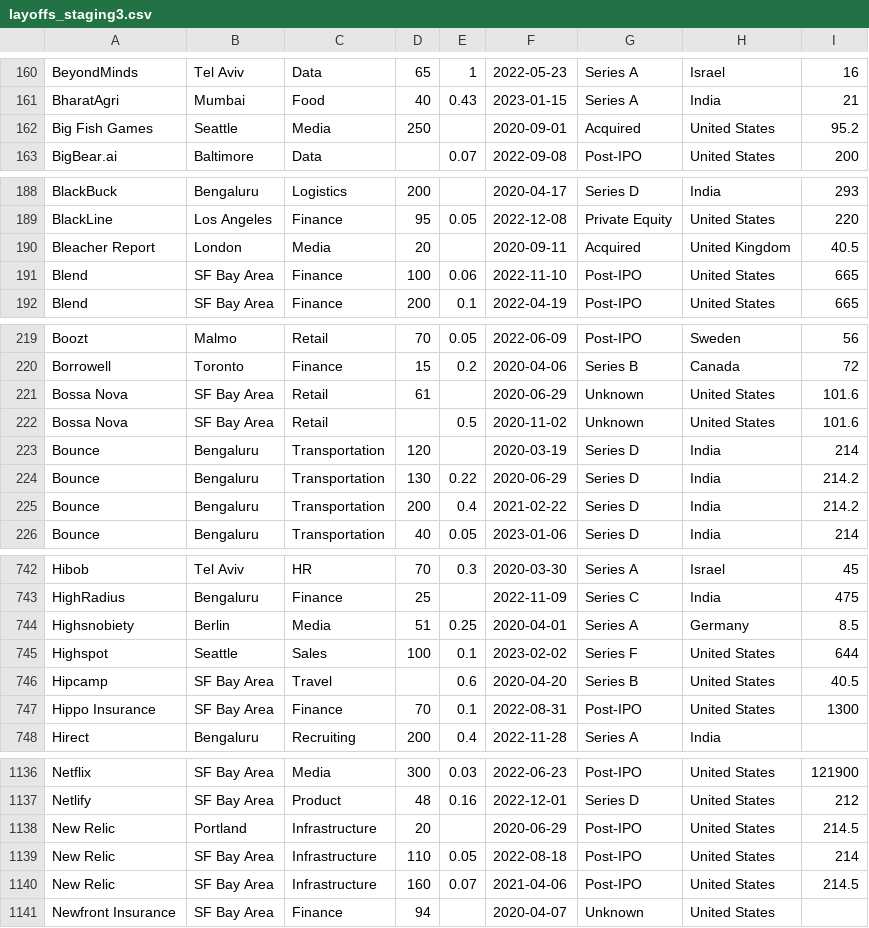
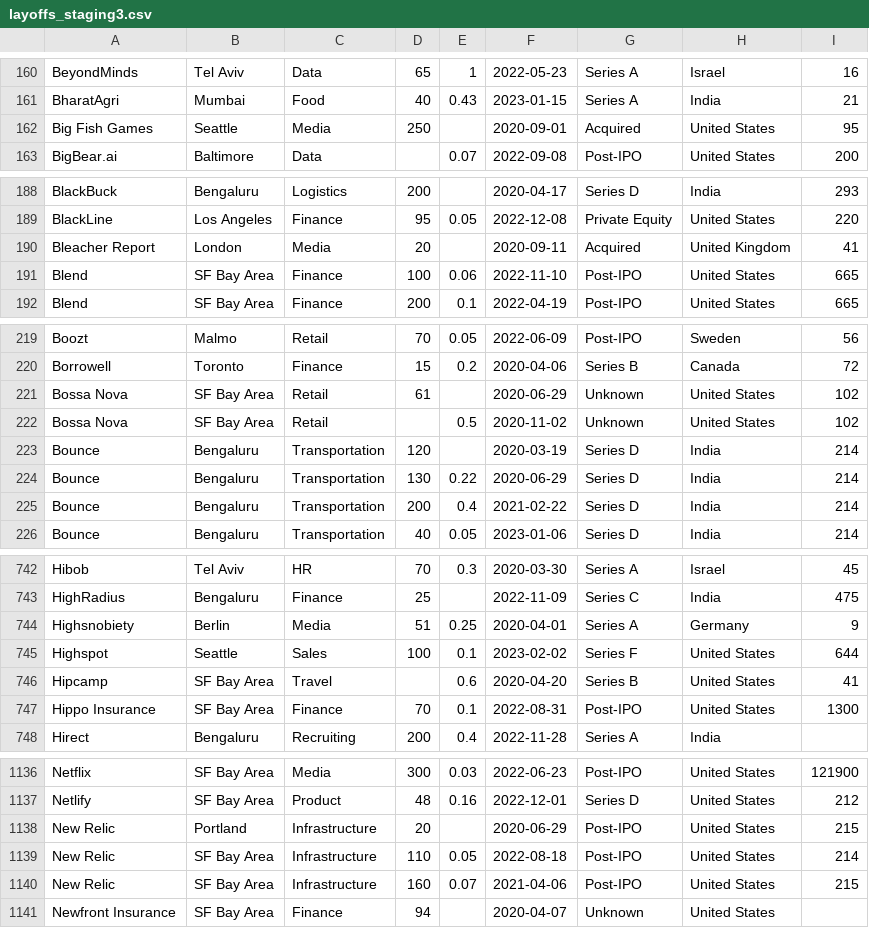
Before and after one commit to nathanjcho/SQL-Data-Cleaning-EDA-Project-For-Company-Layoffs, a CSV file: Data Cleaning/layoffs_staging3.csv, drawn as a sheet; only a part is shown, gaps mark what is left out; the diff covers the shown part only.

Commit message:
Updated column values

```diff
--- a/Data Cleaning/layoffs_staging3.csv
+++ b/Data Cleaning/layoffs_staging3.csv
@@ -161,3 +161,3 @@ BeyondMinds,Tel Aviv,Data,65,1,2022-05-23,Series A,Israel,16
 BharatAgri,Mumbai,Food,40,0.43,2023-01-15,Series A,India,21
-Big Fish Games,Seattle,Media,250,,2020-09-01,Acquired,United States,95.2
+Big Fish Games,Seattle,Media,250,,2020-09-01,Acquired,United States,95
 BigBear.ai,Baltimore,Data,,0.07,2022-09-08,Post-IPO,United States,200
@@ -189,3 +189,3 @@ BlackBuck,Bengaluru,Logistics,200,,2020-04-17,Series D,India,293
 BlackLine,Los Angeles,Finance,95,0.05,2022-12-08,Private Equity,United States,220
-Bleacher Report,London,Media,20,,2020-09-11,Acquired,United Kingdom,40.5
+Bleacher Report,London,Media,20,,2020-09-11,Acquired,United Kingdom,41
 Blend,SF Bay Area,Finance,100,0.06,2022-11-10,Post-IPO,United States,665
@@ -220,7 +220,7 @@ Boozt,Malmo,Retail,70,0.05,2022-06-09,Post-IPO,Sweden,56
 Borrowell,Toronto,Finance,15,0.2,2020-04-06,Series B,Canada,72
-Bossa Nova,SF Bay Area,Retail,61,,2020-06-29,Unknown,United States,101.6
-Bossa Nova,SF Bay Area,Retail,,0.5,2020-11-02,Unknown,United States,101.6
+Bossa Nova,SF Bay Area,Retail,61,,2020-06-29,Unknown,United States,102
+Bossa Nova,SF Bay Area,Retail,,0.5,2020-11-02,Unknown,United States,102
 Bounce,Bengaluru,Transportation,120,,2020-03-19,Series D,India,214
-Bounce,Bengaluru,Transportation,130,0.22,2020-06-29,Series D,India,214.2
-Bounce,Bengaluru,Transportation,200,0.4,2021-02-22,Series D,India,214.2
+Bounce,Bengaluru,Transportation,130,0.22,2020-06-29,Series D,India,214
+Bounce,Bengaluru,Transportation,200,0.4,2021-02-22,Series D,India,214
 Bounce,Bengaluru,Transportation,40,0.05,2023-01-06,Series D,India,214
@@ -743,5 +743,5 @@ Hibob,Tel Aviv,HR,70,0.3,2020-03-30,Series A,Israel,45
 HighRadius,Bengaluru,Finance,25,,2022-11-09,Series C,India,475
-Highsnobiety,Berlin,Media,51,0.25,2020-04-01,Series A,Germany,8.5
+Highsnobiety,Berlin,Media,51,0.25,2020-04-01,Series A,Germany,9
 Highspot,Seattle,Sales,100,0.1,2023-02-02,Series F,United States,644
-Hipcamp,SF Bay Area,Travel,,0.6,2020-04-20,Series B,United States,40.5
+Hipcamp,SF Bay Area,Travel,,0.6,2020-04-20,Series B,United States,41
 Hippo Insurance,SF Bay Area,Finance,70,0.1,2022-08-31,Post-IPO,United States,1300
@@ -1137,5 +1137,5 @@ Netflix,SF Bay Area,Media,300,0.03,2022-06-23,Post-IPO,United States,121900
 Netlify,SF Bay Area,Product,48,0.16,2022-12-01,Series D,United States,212
-New Relic,Portland,Infrastructure,20,,2020-06-29,Post-IPO,United States,214.5
+New Relic,Portland,Infrastructure,20,,2020-06-29,Post-IPO,United States,215
 New Relic,SF Bay Area,Infrastructure,110,0.05,2022-08-18,Post-IPO,United States,214
-New Relic,SF Bay Area,Infrastructure,160,0.07,2021-04-06,Post-IPO,United States,214.5
+New Relic,SF Bay Area,Infrastructure,160,0.07,2021-04-06,Post-IPO,United States,215
 Newfront Insurance,SF Bay Area,Finance,94,,2020-04-07,Unknown,United States,
```
Also changed, not shown: 24 edited cells elsewhere in this file, 1 other file.
